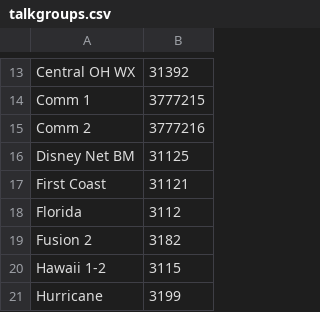
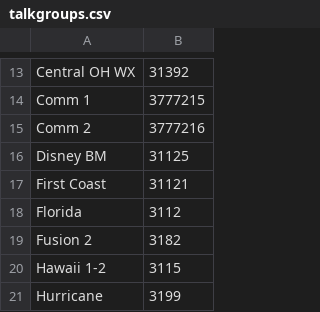
Before and after one commit to ktower/acb-config, a CSV file: talkgroups.csv, drawn as a sheet; only a part is shown, gaps mark what is left out.

Commit message:
Fixing TG name mismatch

```diff
--- a/talkgroups.csv
+++ b/talkgroups.csv
@@ -15,3 +15,3 @@ Comm 1,3777215
 Comm 2,3777216
-Disney Net BM,31125
+Disney BM,31125
 First Coast,31121
```
